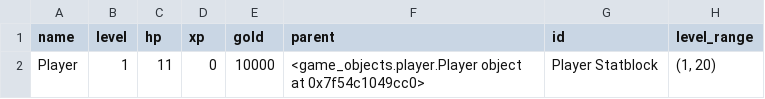
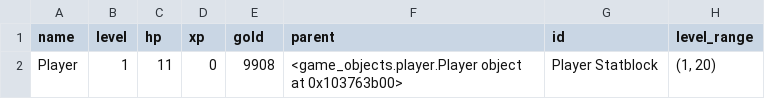
Before and after one commit to mrollinswaterman/dungeon_text, a CSV file: player.csv, drawn as a sheet; only a part is shown; the diff names each change by its address in the sheet, - before the commit and + after, or states it on an @@ line.

```diff
--- a/player.csv
+++ b/player.csv
-E2 (gold): 10000
+E2 (gold): 9908
-F2 (parent): …object at 0x7f54c1049cc0>
+F2 (parent): …object at 0x103763b00>
```
Also changed, not shown: inventory.csv, 14 other files.
